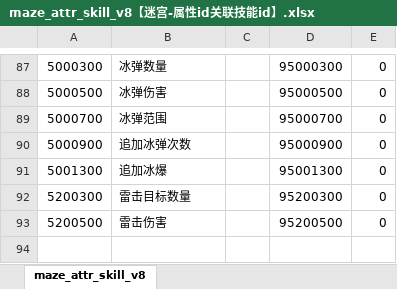
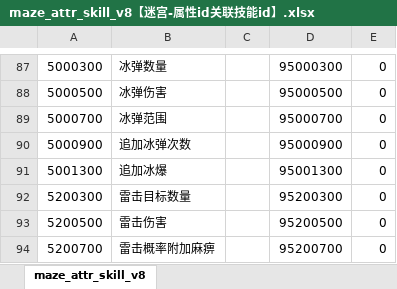
Before and after one commit to chensusu123/myfirsthub, an Excel workbook: servers/maze_main_server/conf.d/data/maze_attr_skill_v8【迷宫-属性id关联技能id】.xlsx, sheet maze_attr_skill_v8, drawn as a sheet; only a part is shown, gaps mark what is left out; values as stored, in another font and other column widths than the file's, no borders; the diff names each change by its address in the sheet, - before the commit and + after, or states it on an @@ line.

```diff
--- a/servers/maze_main_server/conf.d/data/maze_attr_skill_v8【迷宫-属性id关联技能id】.xlsx (sheet maze_attr_skill_v8)
+++ b/servers/maze_main_server/conf.d/data/maze_attr_skill_v8【迷宫-属性id关联技能id】.xlsx (sheet maze_attr_skill_v8)
+row 94: 5200700 | 雷击概率附加麻痹 |  | 95200700 | 0
```
Also changed, not shown: servers/maze_main_server/conf.d/data/git_version_v8【配表版本号】.xlsx, servers/maze_main_server/conf.d/data/maze_attribute_v8【迷宫-属性】.xlsx, 3 other files.
